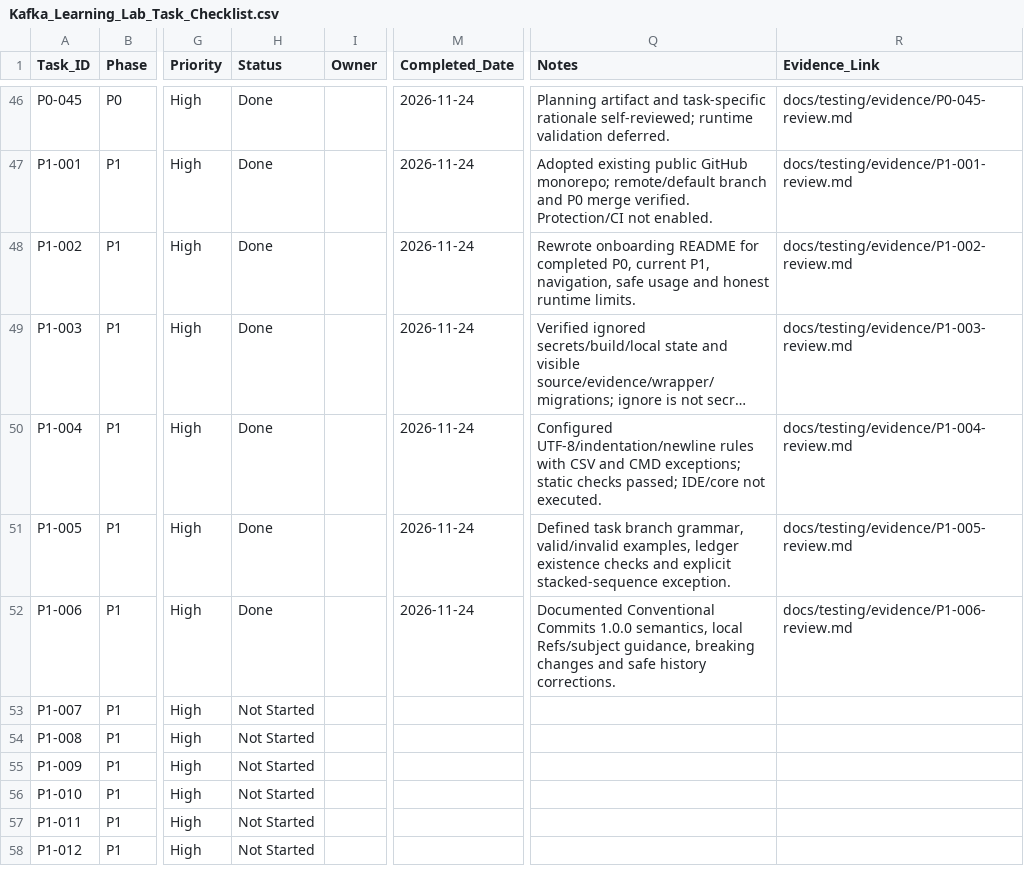
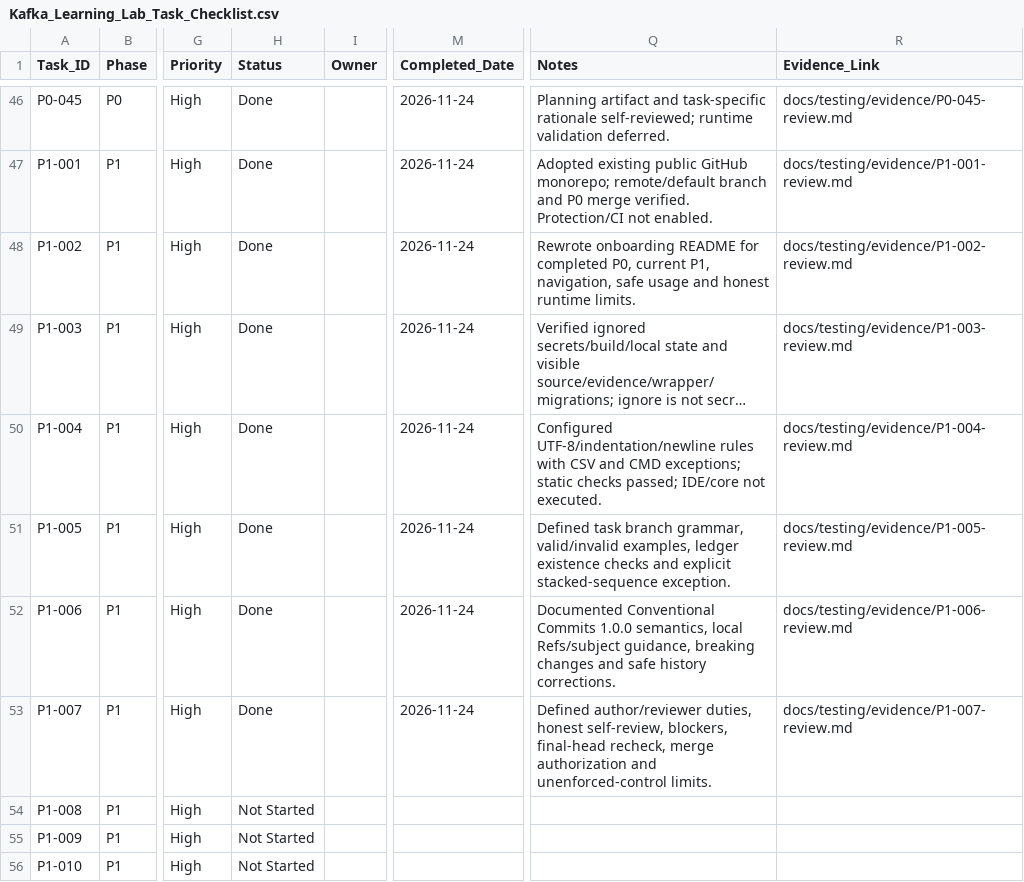
Before and after one commit to ru5iru/enterprise-kafka-learning-lab, a CSV file: docs/roadmap/Kafka_Learning_Lab_Task_Checklist.csv, drawn as a sheet; only a part is shown, gaps mark what is left out; the shorter side is filled out with more unchanged rows; long unchanged cells end in …; the diff names each change by its address in the sheet, - before the commit and + after, or states it on an @@ line.

Commit message:
docs(review): define evidence-based PR review rules
Refs: P1-007

```diff
--- a/docs/roadmap/Kafka_Learning_Lab_Task_Checklist.csv
+++ b/docs/roadmap/Kafka_Learning_Lab_Task_Checklist.csv
-H53 (Status): Not Started
+H53 (Status): Done
-M53 (Completed_Date): (empty)
+M53 (Completed_Date): 2026-11-24
-Q53 (Notes): (empty)
+Q53 (Notes): Defined author/reviewer duties, honest self-review, blockers, final-head recheck, merge authorization and unenforced-control limits.
-R53 (Evidence_Link): (empty)
+R53 (Evidence_Link): docs/testing/evidence/P1-007-review.md
```
Also changed, not shown: 3 other files.
